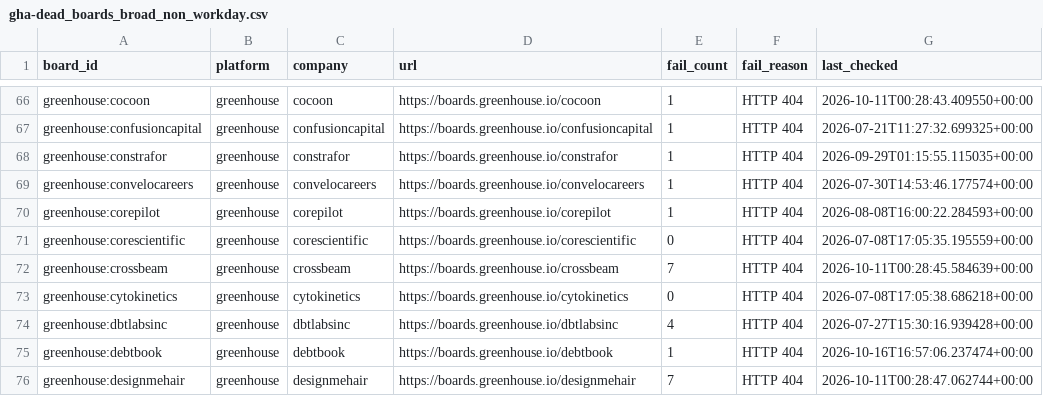
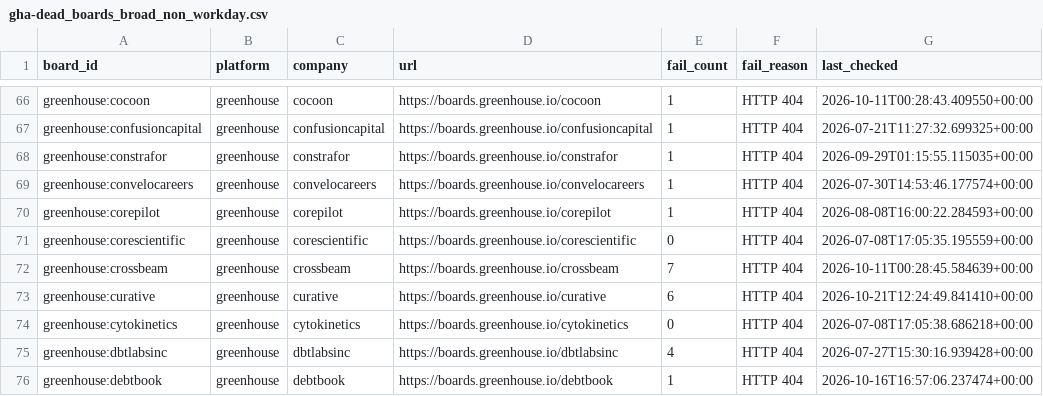
Before and after one commit to likithreddy25/job-radar, a CSV file: state/gha-dead_boards_broad_non_workday.csv, drawn as a sheet; only a part is shown, gaps mark what is left out; the shorter side is filled out with more unchanged rows; the diff names each change by its address in the sheet, - before the commit and + after, or states it on an @@ line.

```diff
--- a/state/gha-dead_boards_broad_non_workday.csv
+++ b/state/gha-dead_boards_broad_non_workday.csv
+row 73: greenhouse:curative | greenhouse | curative | https://boards.greenhouse.io/curative | 6 | HTTP 404 | 2026-10-21T12:24:49.841410+00:00
```
Also changed, not shown: 1 other file.
